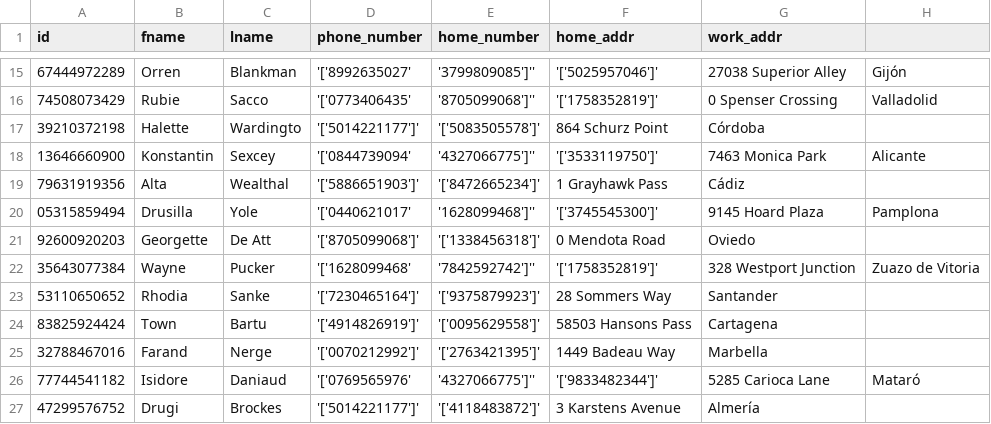
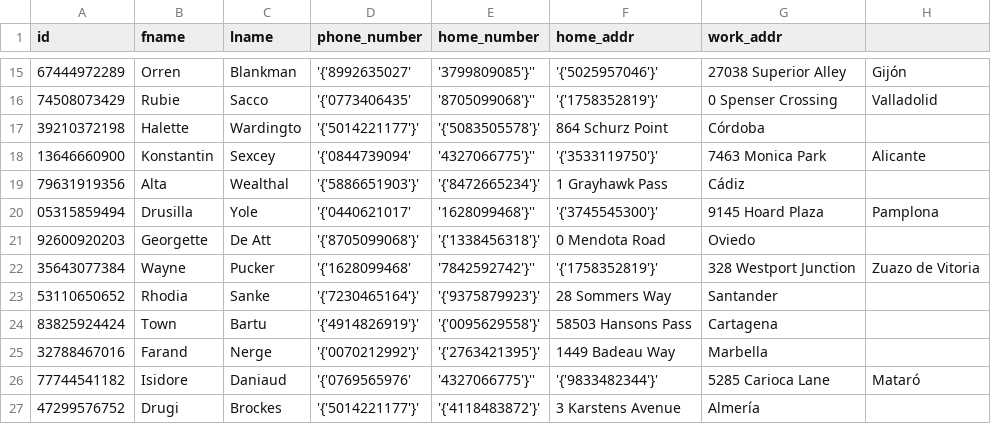
Before and after one commit to cnrkaya/Stardust_Course_Automation, a CSV file: data/Course_Automation_Data/Kisi.csv, drawn as a sheet; only a part is shown, gaps mark what is left out; the diff covers the shown part only.

```diff
--- a/data/Course_Automation_Data/Kisi.csv
+++ b/data/Course_Automation_Data/Kisi.csv
@@ -15,13 +15,13 @@ id,fname,lname,phone_number,home_number,home_addr,work_addr
-67444972289,Orren,Blankman,'['8992635027', '3799809085']'','['5025957046']',27038 Superior Alley,Gijón
-74508073429,Rubie,Sacco,'['0773406435', '8705099068']'','['1758352819']',0 Spenser Crossing,Valladolid
-39210372198,Halette,Wardingto,'['5014221177']','['5083505578']',864 Schurz Point,Córdoba
-13646660900,Konstantin,Sexcey,'['0844739094', '4327066775']'','['3533119750']',7463 Monica Park,Alicante
-79631919356,Alta,Wealthal,'['5886651903']','['8472665234']',1 Grayhawk Pass,Cádiz
-05315859494,Drusilla,Yole,'['0440621017', '1628099468']'','['3745545300']',9145 Hoard Plaza,Pamplona
-92600920203,Georgette,De Att,'['8705099068']','['1338456318']',0 Mendota Road,Oviedo
-35643077384,Wayne,Pucker,'['1628099468', '7842592742']'','['1758352819']',328 Westport Junction,Zuazo de Vitoria
-53110650652,Rhodia,Sanke,'['7230465164']','['9375879923']',28 Sommers Way,Santander
-83825924424,Town,Bartu,'['4914826919']','['0095629558']',58503 Hansons Pass,Cartagena
-32788467016,Farand,Nerge,'['0070212992']','['2763421395']',1449 Badeau Way,Marbella
-77744541182,Isidore,Daniaud,'['0769565976', '4327066775']'','['9833482344']',5285 Carioca Lane,Mataró
-47299576752,Drugi,Brockes,'['5014221177']','['4118483872']',3 Karstens Avenue,Almería
+67444972289,Orren,Blankman,'{'8992635027', '3799809085'}'','{'5025957046'}',27038 Superior Alley,Gijón
+74508073429,Rubie,Sacco,'{'0773406435', '8705099068'}'','{'1758352819'}',0 Spenser Crossing,Valladolid
+39210372198,Halette,Wardingto,'{'5014221177'}','{'5083505578'}',864 Schurz Point,Córdoba
+13646660900,Konstantin,Sexcey,'{'0844739094', '4327066775'}'','{'3533119750'}',7463 Monica Park,Alicante
+79631919356,Alta,Wealthal,'{'5886651903'}','{'8472665234'}',1 Grayhawk Pass,Cádiz
+05315859494,Drusilla,Yole,'{'0440621017', '1628099468'}'','{'3745545300'}',9145 Hoard Plaza,Pamplona
+92600920203,Georgette,De Att,'{'8705099068'}','{'1338456318'}',0 Mendota Road,Oviedo
+35643077384,Wayne,Pucker,'{'1628099468', '7842592742'}'','{'1758352819'}',328 Westport Junction,Zuazo de Vitoria
+53110650652,Rhodia,Sanke,'{'7230465164'}','{'9375879923'}',28 Sommers Way,Santander
+83825924424,Town,Bartu,'{'4914826919'}','{'0095629558'}',58503 Hansons Pass,Cartagena
+32788467016,Farand,Nerge,'{'0070212992'}','{'2763421395'}',1449 Badeau Way,Marbella
+77744541182,Isidore,Daniaud,'{'0769565976', '4327066775'}'','{'9833482344'}',5285 Carioca Lane,Mataró
+47299576752,Drugi,Brockes,'{'5014221177'}','{'4118483872'}',3 Karstens Avenue,Almería
```
Also changed, not shown: 90 edited cells elsewhere in this file.
